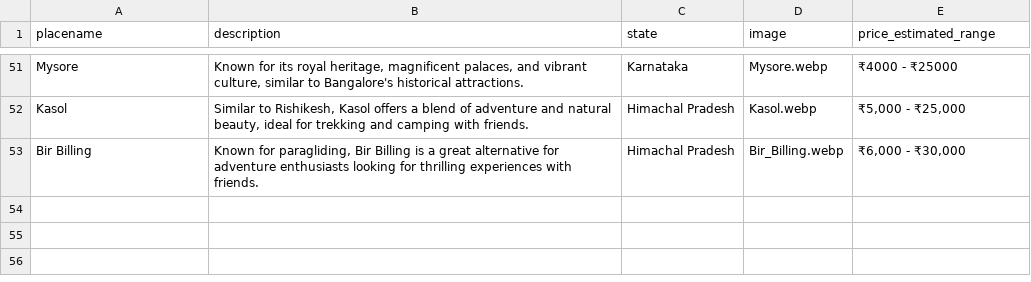
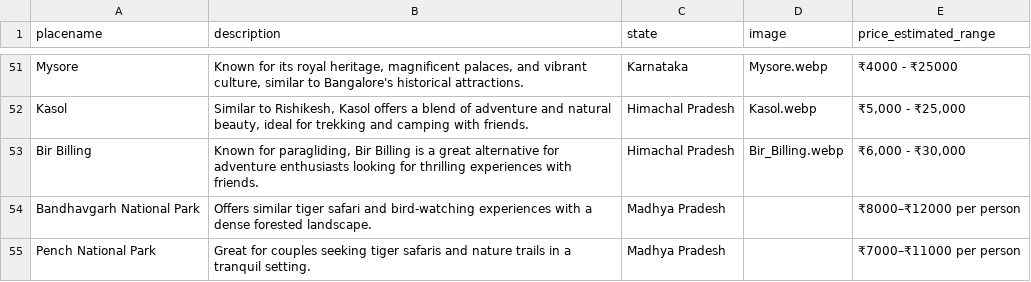
Before and after one commit to travelens-ai/travelens-backend, a CSV file: similar_places.csv, drawn as a sheet; only a part is shown, gaps mark what is left out; the diff names each change by its address in the sheet, - before the commit and + after, or states it on an @@ line.

```diff
--- a/similar_places.csv
+++ b/similar_places.csv
+row 54: Bandhavgarh National Park | Offers similar tiger safari and bird-watching experiences with a dense forested landscape. | Madhya Pradesh |  | ₹8000–₹12000 per person
+row 55: Pench National Park | Great for couples seeking tiger safaris and nature trails in a tranquil setting. | Madhya Pradesh |  | ₹7000–₹11000 per person
```
Also changed, not shown: 8 other files.
